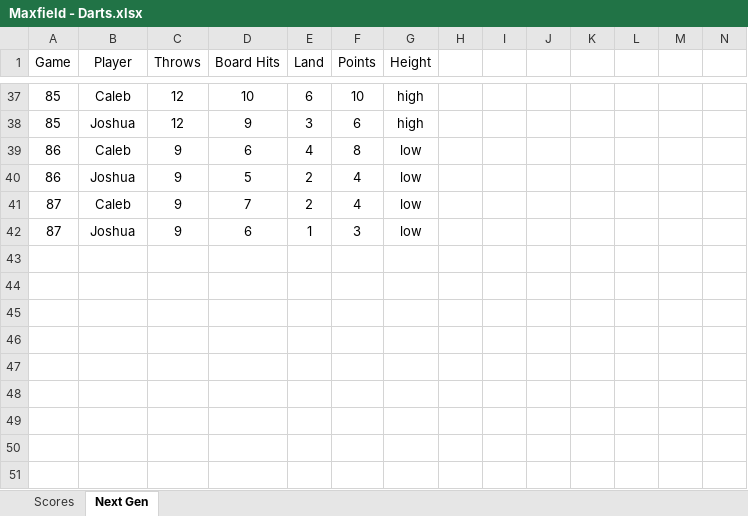
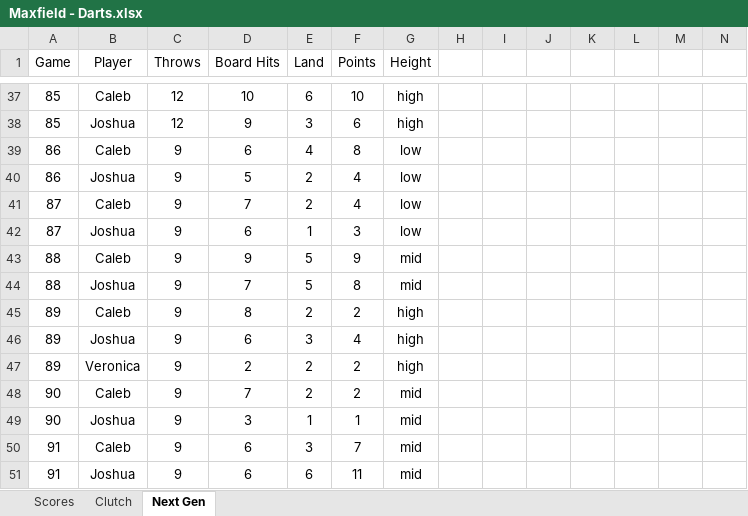
Before and after one commit to CalebSkinner1/DartsAnalysis, an Excel workbook: Maxfield - Darts.xlsx, sheet Next Gen, drawn as a sheet; only a part is shown, gaps mark what is left out; values as stored, in another font and other column widths than the file's, no borders; charts and pictures not drawn; rows hold the shown columns only; the diff covers the shown part only; the diff names each change by its address in the sheet, - before the commit and + after, or states it on an @@ line.

```diff
--- a/Maxfield - Darts.xlsx (sheet Next Gen)
+++ b/Maxfield - Darts.xlsx (sheet Next Gen)
+sheet tab: Clutch
+row 43: 88 | Caleb | 9 | 9 | 5 | 9 | mid
+row 44: 88 | Joshua | 9 | 7 | 5 | 8 | mid
+row 45: 89 | Caleb | 9 | 8 | 2 | 2 | high
+row 46: 89 | Joshua | 9 | 6 | 3 | 4 | high
+row 47: 89 | Veronica | 9 | 2 | 2 | 2 | high
+row 48: 90 | Caleb | 9 | 7 | 2 | 2 | mid
+row 49: 90 | Joshua | 9 | 3 | 1 | 1 | mid
+row 50: 91 | Caleb | 9 | 6 | 3 | 7 | mid
+row 51: 91 | Joshua | 9 | 6 | 6 | 11 | mid
```
Also changed, not shown: 30 edited cells elsewhere in this sheet, sheet Scores, formulas that keep their value.
